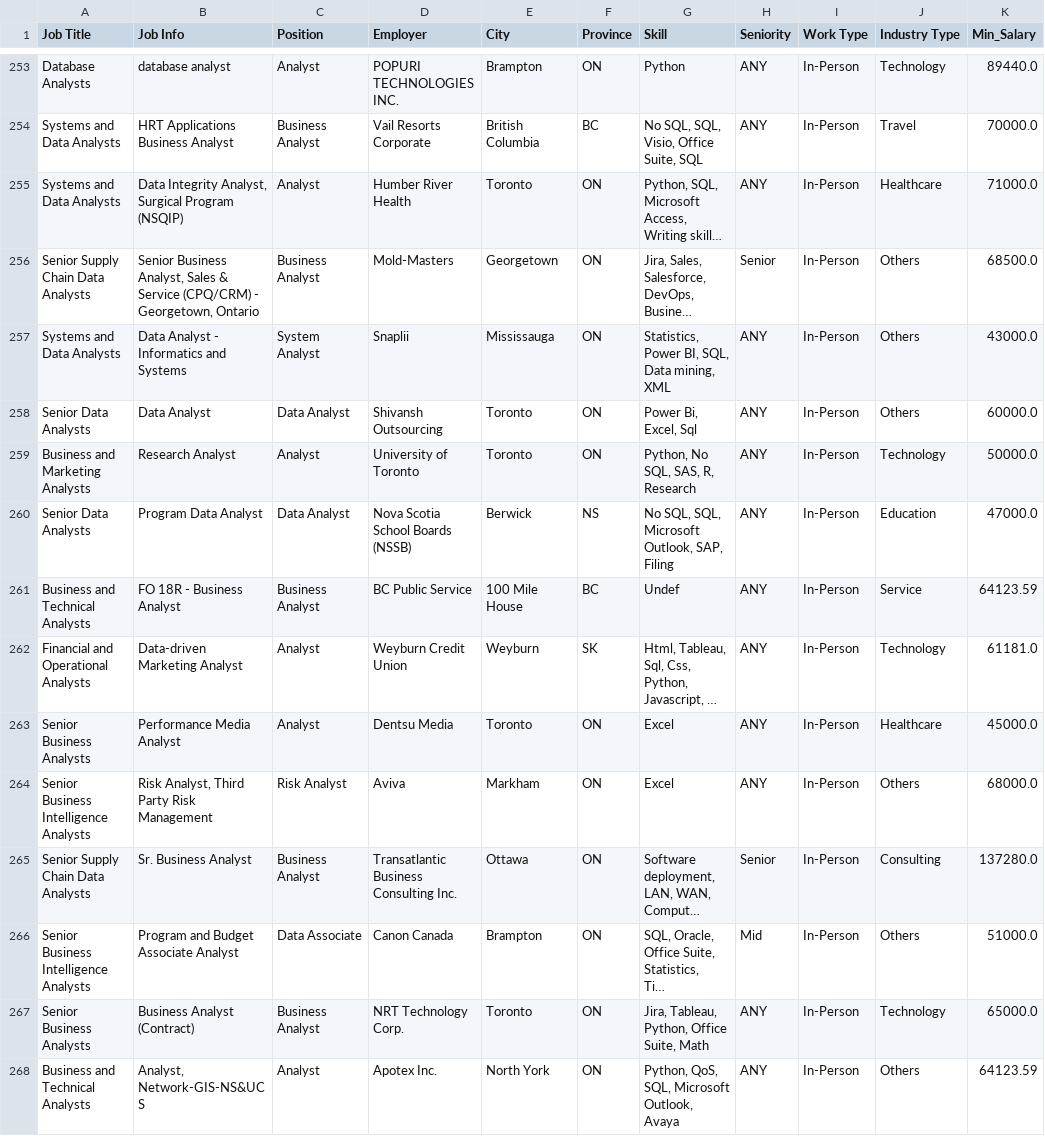
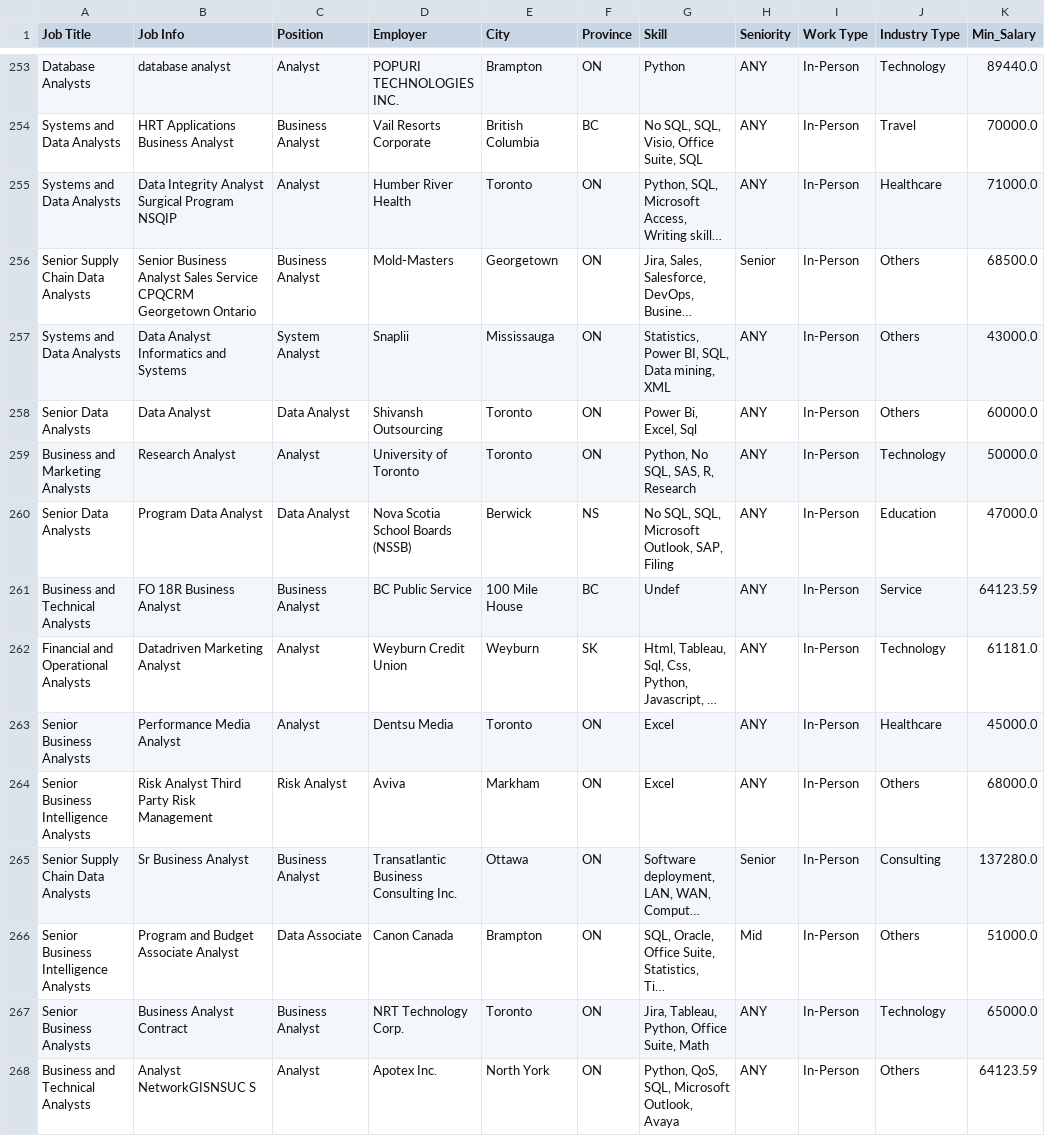
Before and after one commit to shadowdk3/canada_software_job_trend_in_2024, a CSV file: artifacts/test.csv, drawn as a sheet; only a part is shown, gaps mark what is left out; long unchanged cells end in …; the diff covers the shown part only; the diff names each change by its address in the sheet, - before the commit and + after, or states it on an @@ line.

```diff
--- a/artifacts/test.csv
+++ b/artifacts/test.csv
-B255 (Job Info): Data Integrity Analyst, Surgical Program (NSQIP)
+B255 (Job Info): Data Integrity Analyst Surgical Program NSQIP
-B256 (Job Info): Senior Business Analyst, Sales & Service (CPQ/CRM) - Georgetown, Ontario
+B256 (Job Info): Senior Business Analyst Sales Service CPQCRM Georgetown Ontario
-B257 (Job Info): Data Analyst - Informatics and Systems
+B257 (Job Info): Data Analyst Informatics and Systems
-B261 (Job Info): FO 18R - Business Analyst
+B261 (Job Info): FO 18R Business Analyst
-B262 (Job Info): Data-driven Marketing Analyst
+B262 (Job Info): Datadriven Marketing Analyst
-B264 (Job Info): Risk Analyst, Third Party Risk Management
+B264 (Job Info): Risk Analyst Third Party Risk Management
-B265 (Job Info): Sr. Business Analyst
+B265 (Job Info): Sr Business Analyst
-B267 (Job Info): Business Analyst (Contract)
+B267 (Job Info): Business Analyst Contract
-B268 (Job Info): Analyst, Network-GIS-NS&UC S
+B268 (Job Info): Analyst NetworkGISNSUC S
```
Also changed, not shown: 142 edited cells elsewhere in this file, artifacts/data.csv, artifacts/train.csv, 4 other files.
